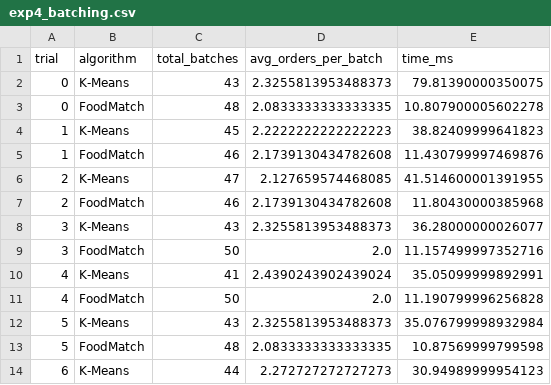
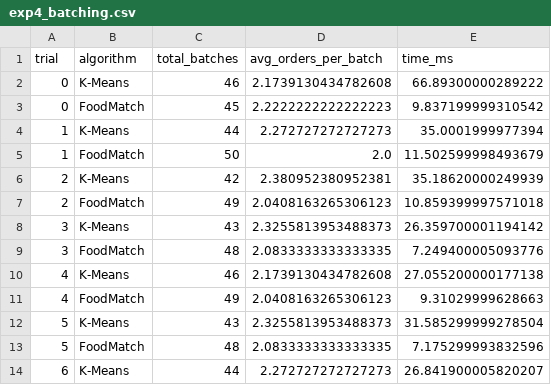
Before and after one commit to IamDhruv777/DAA, a CSV file: backend/experiments/results/exp4_batching.csv, drawn as a sheet; only a part is shown; the diff covers the shown part only.

```diff
--- a/backend/experiments/results/exp4_batching.csv
+++ b/backend/experiments/results/exp4_batching.csv
@@ -1,14 +1,14 @@
 trial,algorithm,total_batches,avg_orders_per_batch,time_ms
-0,K-Means,43,2.3255813953488373,79.81390000350075
-0,FoodMatch,48,2.0833333333333335,10.807900005602278
-1,K-Means,45,2.2222222222222223,38.82409999641823
-1,FoodMatch,46,2.1739130434782608,11.430799997469876
-2,K-Means,47,2.127659574468085,41.514600001391955
-2,FoodMatch,46,2.1739130434782608,11.80430000385968
-3,K-Means,43,2.3255813953488373,36.28000000026077
-3,FoodMatch,50,2.0,11.157499997352716
-4,K-Means,41,2.4390243902439024,35.05099999892991
-4,FoodMatch,50,2.0,11.190799996256828
-5,K-Means,43,2.3255813953488373,35.076799998932984
-5,FoodMatch,48,2.0833333333333335,10.87569999799598
-6,K-Means,44,2.272727272727273,30.94989999954123
+0,K-Means,46,2.1739130434782608,66.89300000289222
+0,FoodMatch,45,2.2222222222222223,9.837199999310542
+1,K-Means,44,2.272727272727273,35.0001999977394
+1,FoodMatch,50,2.0,11.502599998493679
+2,K-Means,42,2.380952380952381,35.18620000249939
+2,FoodMatch,49,2.0408163265306123,10.859399997571018
+3,K-Means,43,2.3255813953488373,26.359700001194142
+3,FoodMatch,48,2.0833333333333335,7.249400005093776
+4,K-Means,46,2.1739130434782608,27.055200000177138
+4,FoodMatch,49,2.0408163265306123,9.31029999628663
+5,K-Means,43,2.3255813953488373,31.585299999278504
+5,FoodMatch,48,2.0833333333333335,7.175299993832596
+6,K-Means,44,2.272727272727273,26.841900005820207
```
Also changed, not shown: 21 edited cells elsewhere in this file, backend/experiments/results/exp1_pathfinding.csv, backend/experiments/results/exp2_sequencing.csv, 9 other files.
